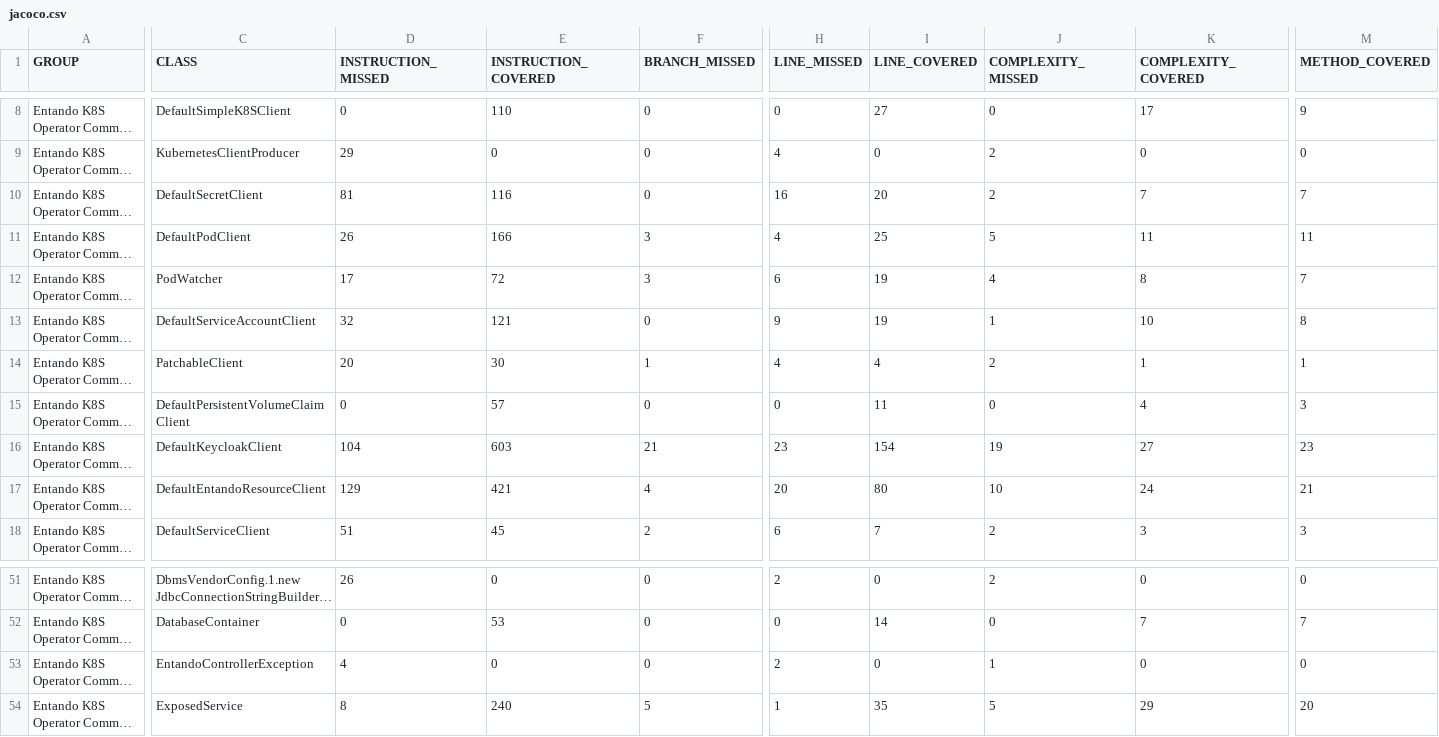
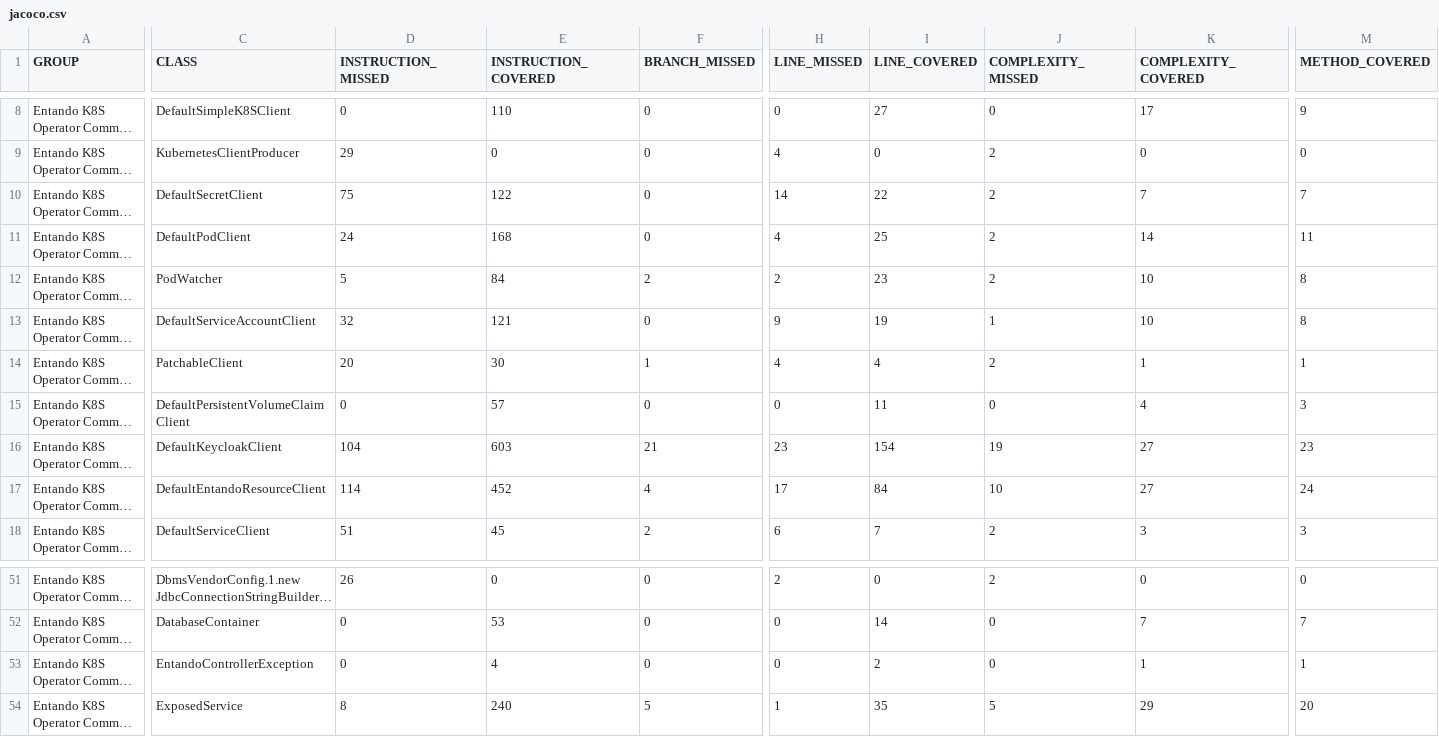
Before and after one commit to entando-k8s/devops-results-210115, a CSV file: entando-k8s-operator-common/PR-53/jacoco/jacoco.csv, drawn as a sheet; only a part is shown, gaps mark what is left out; long unchanged cells end in …; the diff covers the shown part only; the diff names each change by its address in the sheet, - before the commit and + after, or states it on an @@ line.

Commit message:
Publishing files for path entando-k8s-operator-common/PR-53

```diff
--- a/entando-k8s-operator-common/PR-53/jacoco/jacoco.csv
+++ b/entando-k8s-operator-common/PR-53/jacoco/jacoco.csv
-D10 (INSTRUCTION_MISSED): 81
+D10 (INSTRUCTION_MISSED): 75
-E10 (INSTRUCTION_COVERED): 116
+E10 (INSTRUCTION_COVERED): 122
-H10 (LINE_MISSED): 16
+H10 (LINE_MISSED): 14
-I10 (LINE_COVERED): 20
+I10 (LINE_COVERED): 22
-D11 (INSTRUCTION_MISSED): 26
+D11 (INSTRUCTION_MISSED): 24
-E11 (INSTRUCTION_COVERED): 166
+E11 (INSTRUCTION_COVERED): 168
-F11 (BRANCH_MISSED): 3
+F11 (BRANCH_MISSED): 0
-J11 (COMPLEXITY_MISSED): 5
+J11 (COMPLEXITY_MISSED): 2
-K11 (COMPLEXITY_COVERED): 11
+K11 (COMPLEXITY_COVERED): 14
-D12 (INSTRUCTION_MISSED): 17
+D12 (INSTRUCTION_MISSED): 5
-E12 (INSTRUCTION_COVERED): 72
+E12 (INSTRUCTION_COVERED): 84
-F12 (BRANCH_MISSED): 3
+F12 (BRANCH_MISSED): 2
-H12 (LINE_MISSED): 6
+H12 (LINE_MISSED): 2
-I12 (LINE_COVERED): 19
+I12 (LINE_COVERED): 23
-J12 (COMPLEXITY_MISSED): 4
+J12 (COMPLEXITY_MISSED): 2
-K12 (COMPLEXITY_COVERED): 8
+K12 (COMPLEXITY_COVERED): 10
-M12 (METHOD_COVERED): 7
+M12 (METHOD_COVERED): 8
-D17 (INSTRUCTION_MISSED): 129
+D17 (INSTRUCTION_MISSED): 114
-E17 (INSTRUCTION_COVERED): 421
+E17 (INSTRUCTION_COVERED): 452
-H17 (LINE_MISSED): 20
+H17 (LINE_MISSED): 17
-I17 (LINE_COVERED): 80
+I17 (LINE_COVERED): 84
-K17 (COMPLEXITY_COVERED): 24
+K17 (COMPLEXITY_COVERED): 27
-M17 (METHOD_COVERED): 21
+M17 (METHOD_COVERED): 24
-D53 (INSTRUCTION_MISSED): 4
+D53 (INSTRUCTION_MISSED): 0
-E53 (INSTRUCTION_COVERED): 0
+E53 (INSTRUCTION_COVERED): 4
-H53 (LINE_MISSED): 2
+H53 (LINE_MISSED): 0
-I53 (LINE_COVERED): 0
+I53 (LINE_COVERED): 2
-J53 (COMPLEXITY_MISSED): 1
+J53 (COMPLEXITY_MISSED): 0
-K53 (COMPLEXITY_COVERED): 0
+K53 (COMPLEXITY_COVERED): 1
-M53 (METHOD_COVERED): 0
+M53 (METHOD_COVERED): 1
```
Also changed, not shown: 44 edited cells elsewhere in this file, 45 other files.
